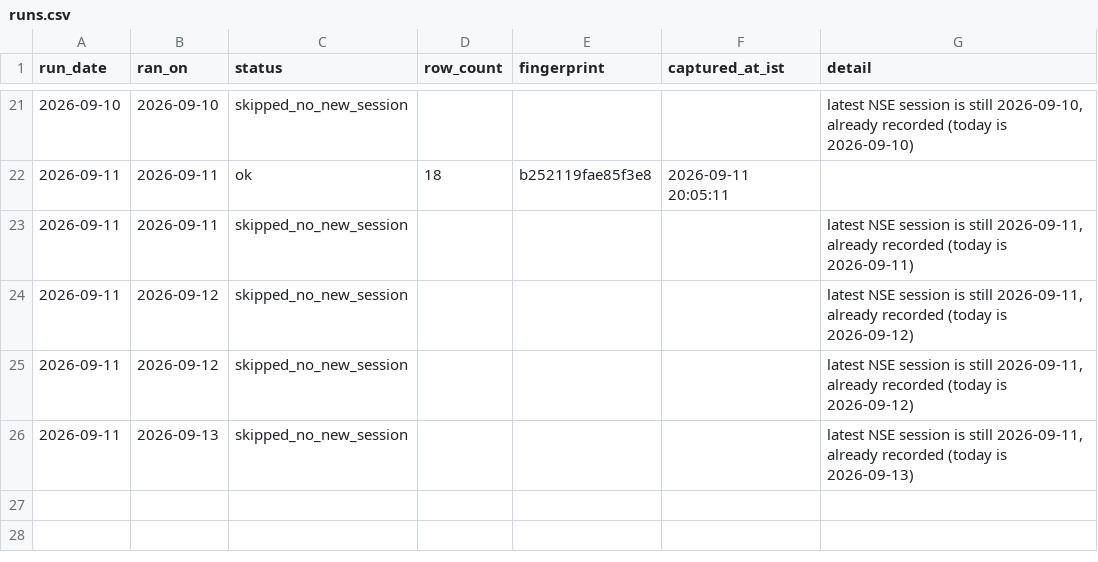
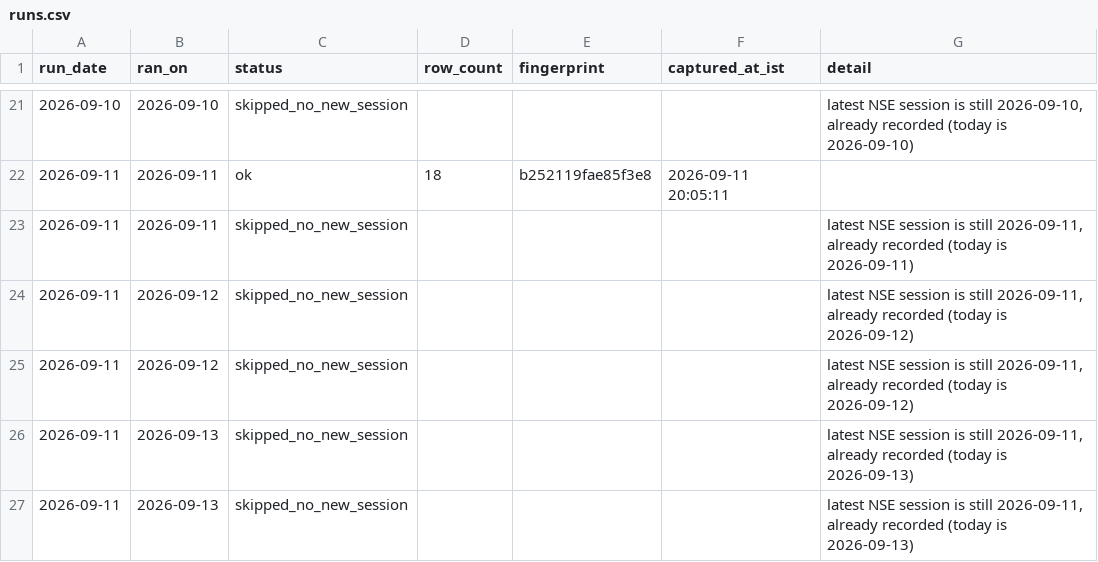
Before and after one commit to singhabhay2511/screener-tracker, a CSV file: data/runs.csv, drawn as a sheet; only a part is shown, gaps mark what is left out; the diff names each change by its address in the sheet, - before the commit and + after, or states it on an @@ line.

```diff
--- a/data/runs.csv
+++ b/data/runs.csv
+row 27: 2026-09-11 | 2026-09-13 | skipped_no_new_session |  |  |  | latest NSE session is still 2026-09-11, already recorded (today is 2026-09-13)
```
Also changed, not shown: 1 other file.
